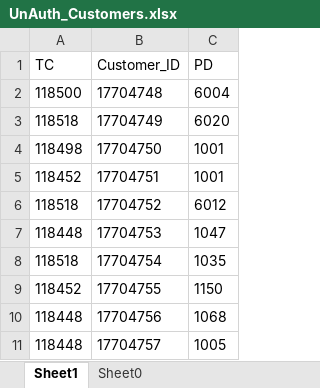
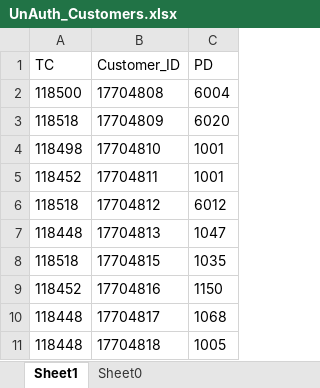
Before and after one commit to saribshamim001/storage, an Excel workbook: Data/UnAuth_Customers.xlsx, sheet Sheet1, drawn as a sheet; values as stored, in another font and other column widths than the file's, no borders; the diff names each change by its address in the sheet, - before the commit and + after, or states it on an @@ line.

```diff
--- a/Data/UnAuth_Customers.xlsx (sheet Sheet1)
+++ b/Data/UnAuth_Customers.xlsx (sheet Sheet1)
-B2 (Customer_ID): 17704748
+B2 (Customer_ID): 17704808
-B3 (Customer_ID): 17704749
+B3 (Customer_ID): 17704809
-B4 (Customer_ID): 17704750
+B4 (Customer_ID): 17704810
-B5 (Customer_ID): 17704751
+B5 (Customer_ID): 17704811
-B6 (Customer_ID): 17704752
+B6 (Customer_ID): 17704812
-B7 (Customer_ID): 17704753
+B7 (Customer_ID): 17704813
-B8 (Customer_ID): 17704754
+B8 (Customer_ID): 17704815
-B9 (Customer_ID): 17704755
+B9 (Customer_ID): 17704816
-B10 (Customer_ID): 17704756
+B10 (Customer_ID): 17704817
-B11 (Customer_ID): 17704757
+B11 (Customer_ID): 17704818
```
Also changed, not shown: Data/CUSTOMERS.xlsx, Data/Individual Customers.xlsx, 8 other files.
